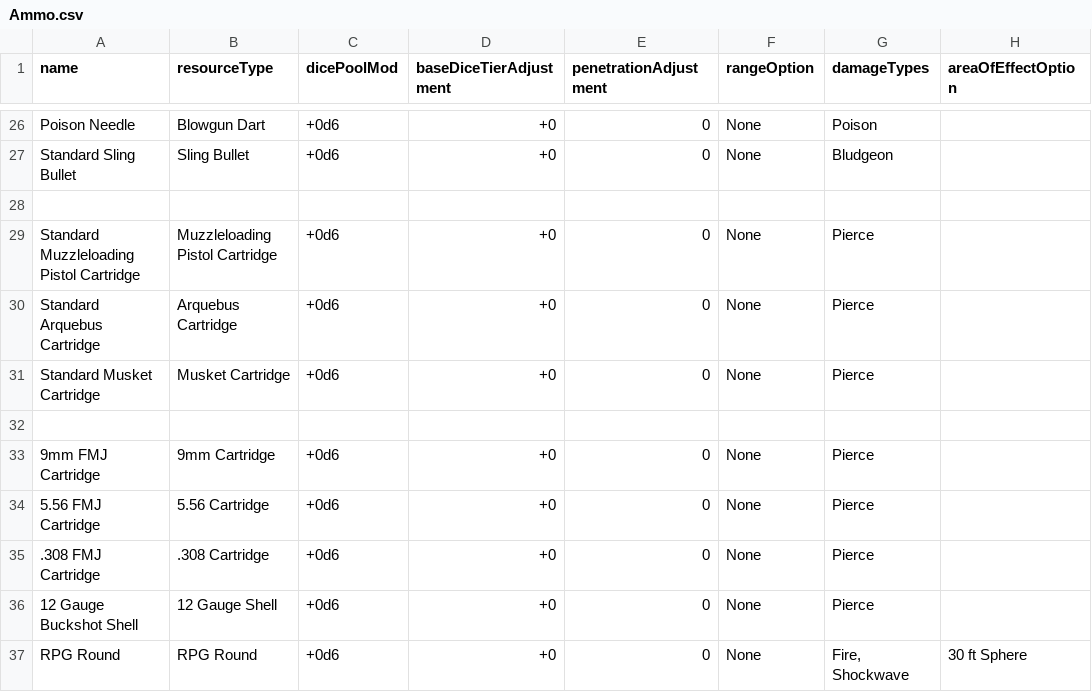
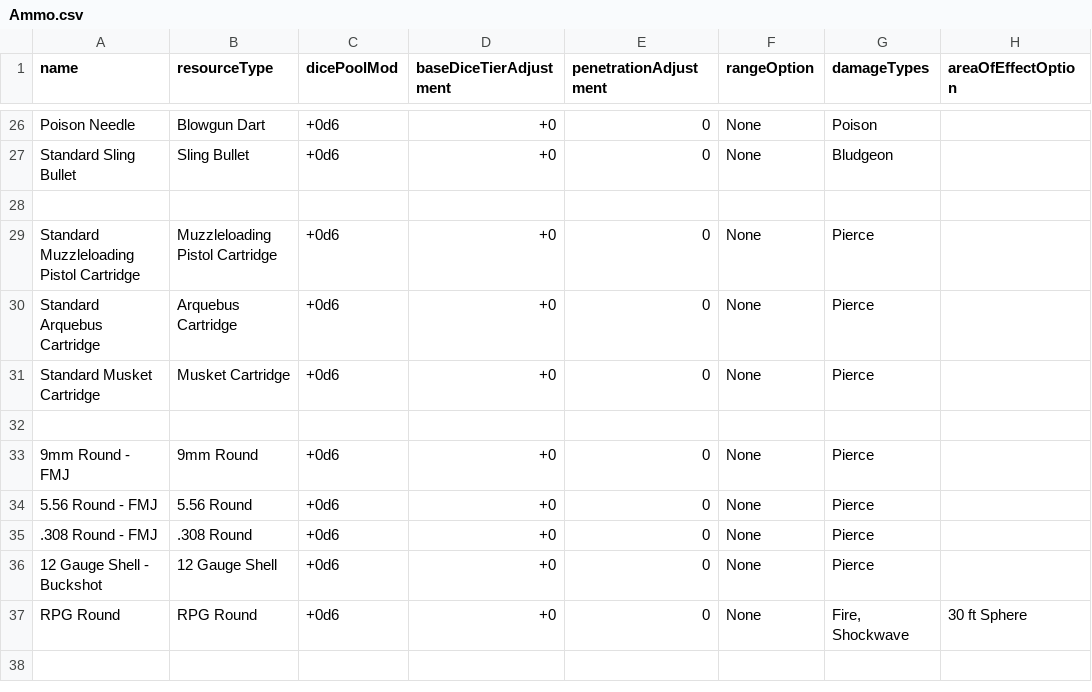
Before and after one commit to JackDanna/Fallen, a CSV file: Data/Effect/Ammo.csv, drawn as a sheet; only a part is shown, gaps mark what is left out.

```diff
--- a/Data/Effect/Ammo.csv
+++ b/Data/Effect/Ammo.csv
@@ -32,6 +32,6 @@ Standard Musket Cartridge,Musket Cartridge,+0d6,+0,0,None,Pierce,
 ,,,,,,,
-9mm FMJ Cartridge,9mm Cartridge,+0d6,+0,0,None,Pierce,
-5.56 FMJ Cartridge,5.56 Cartridge,+0d6,+0,0,None,Pierce,
-.308 FMJ Cartridge,.308 Cartridge,+0d6,+0,0,None,Pierce,
-12 Gauge Buckshot Shell,12 Gauge Shell,+0d6,+0,0,None,Pierce,
+9mm Round - FMJ,9mm Round,+0d6,+0,0,None,Pierce,
+5.56 Round - FMJ,5.56 Round,+0d6,+0,0,None,Pierce,
+.308 Round - FMJ,.308 Round,+0d6,+0,0,None,Pierce,
+12 Gauge Shell - Buckshot,12 Gauge Shell,+0d6,+0,0,None,Pierce,
 RPG Round,RPG Round,+0d6,+0,0,None,"Fire, Shockwave",30 ft Sphere
```
Also changed, not shown: Data/Effect/OldWeapon.csv, Data/Effect/ResourcePool.csv, 3 other files.
